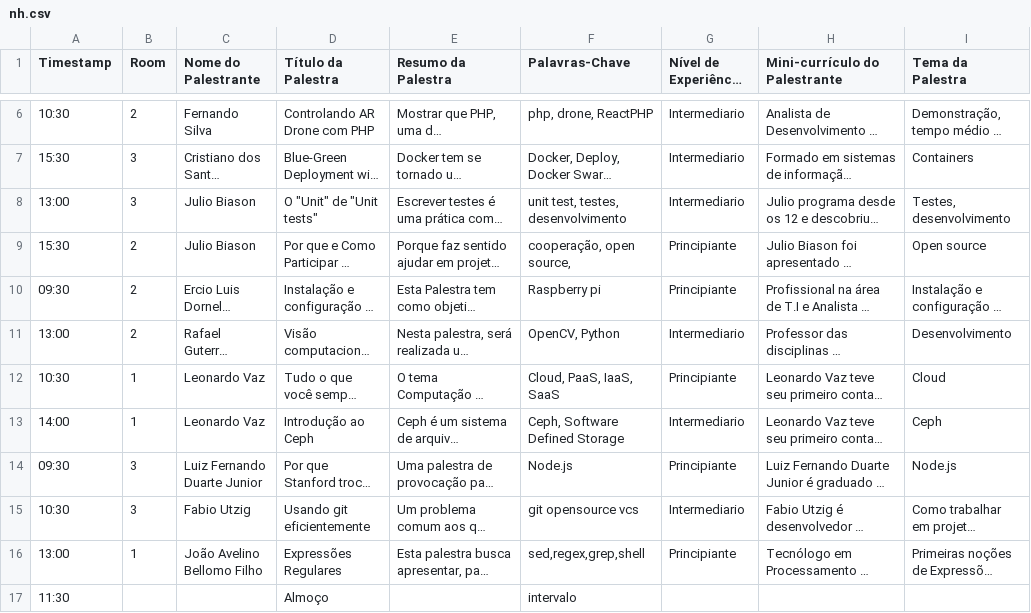
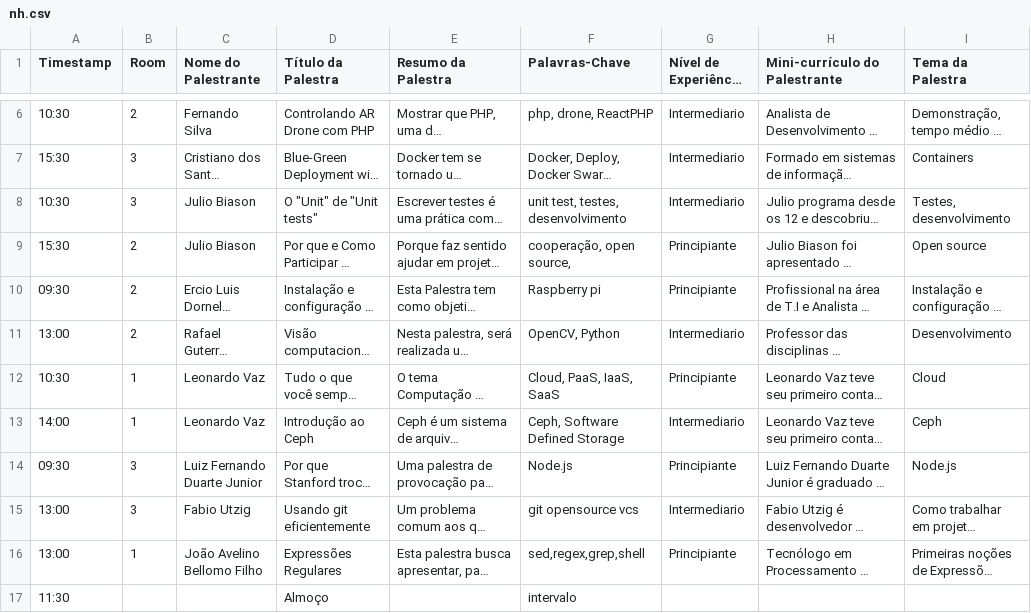
Before and after one commit to rafasgj/tchelinux-jeffman, a CSV file: data/nh.csv, drawn as a sheet; only a part is shown, gaps mark what is left out; long unchanged cells end in …; the diff names each change by its address in the sheet, - before the commit and + after, or states it on an @@ line.

```diff
--- a/data/nh.csv
+++ b/data/nh.csv
-A8 (Timestamp): 13:00
+A8 (Timestamp): 10:30
-A15 (Timestamp): 10:30
+A15 (Timestamp): 13:00
```
Also changed, not shown: 1 other file.
